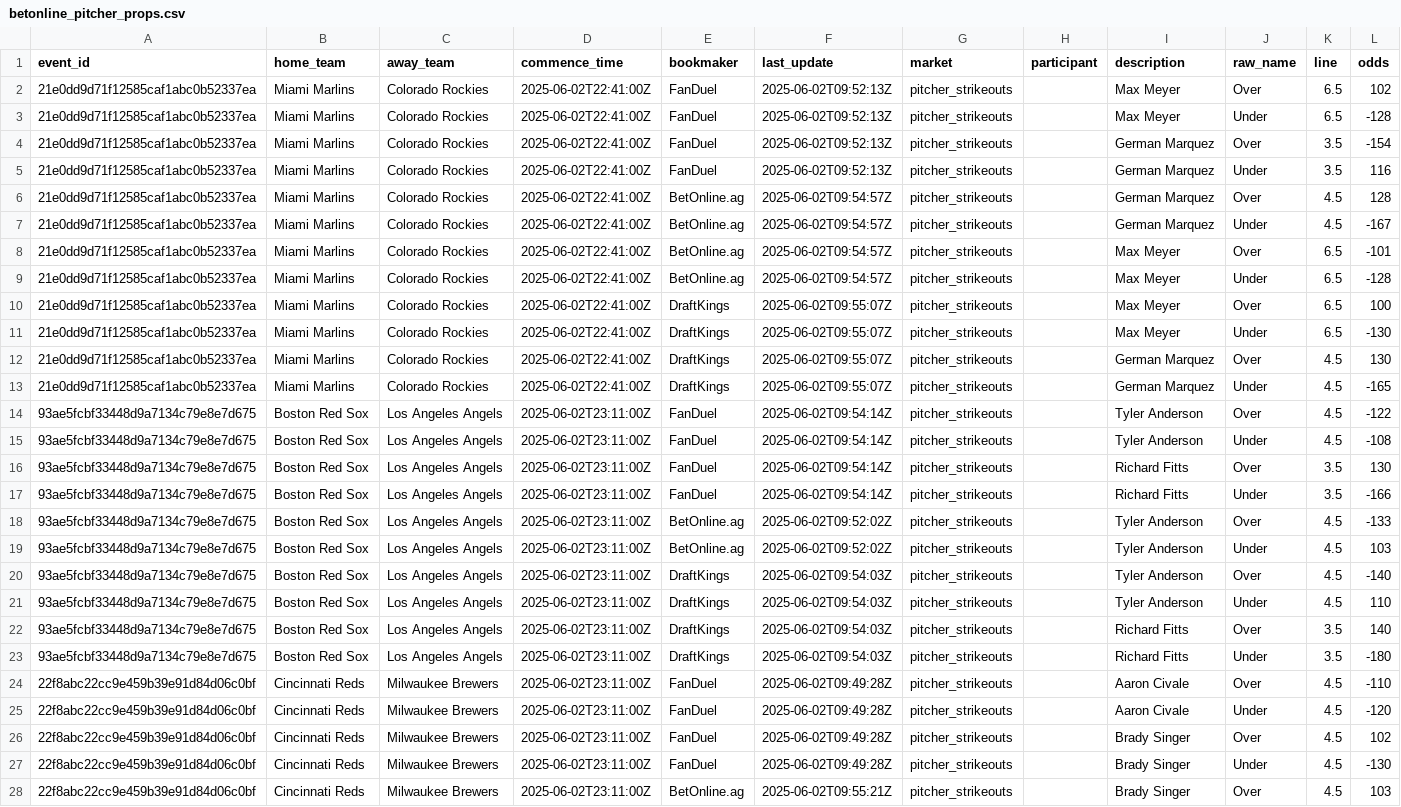
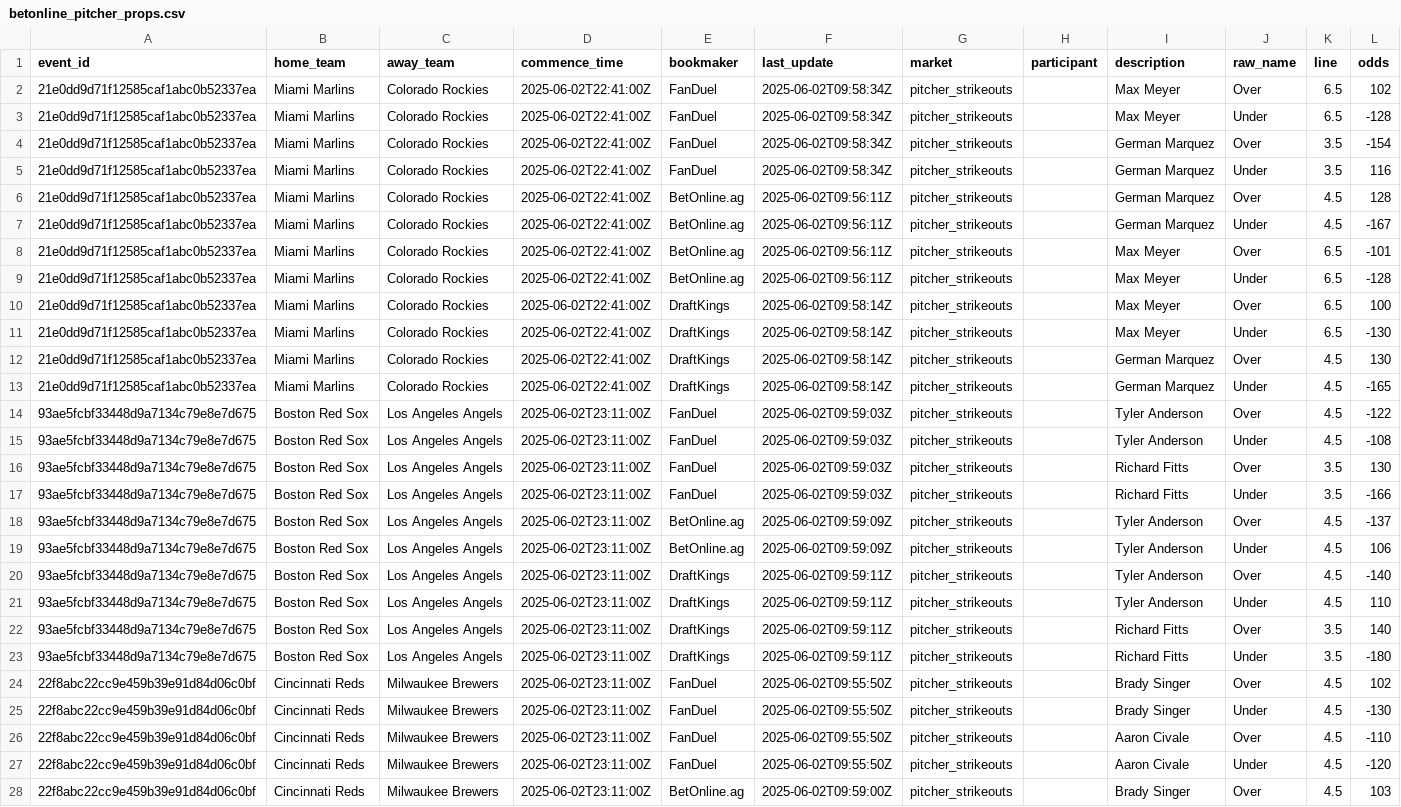
Before and after one commit to radgator13/odds-api-analyze, a CSV file: data/betonline_pitcher_props.csv, drawn as a sheet; only a part is shown; the diff covers the shown part only; the diff names each change by its address in the sheet, - before the commit and + after, or states it on an @@ line.

```diff
--- a/data/betonline_pitcher_props.csv
+++ b/data/betonline_pitcher_props.csv
-F2:F5 (last_update): 2025-06-02T09:52:13Z
+F2:F5 (last_update): 2025-06-02T09:58:34Z
-F6:F9 (last_update): 2025-06-02T09:54:57Z
+F6:F9 (last_update): 2025-06-02T09:56:11Z
-F10:F13 (last_update): 2025-06-02T09:55:07Z
+F10:F13 (last_update): 2025-06-02T09:58:14Z
-F14:F17 (last_update): 2025-06-02T09:54:14Z
+F14:F17 (last_update): 2025-06-02T09:59:03Z
-F18:F19 (last_update): 2025-06-02T09:52:02Z
+F18:F19 (last_update): 2025-06-02T09:59:09Z
-L18 (odds): -133
+L18 (odds): -137
-L19 (odds): 103
+L19 (odds): 106
-F20:F23 (last_update): 2025-06-02T09:54:03Z
+F20:F23 (last_update): 2025-06-02T09:59:11Z
-F24:F27 (last_update): 2025-06-02T09:49:28Z
+F24:F27 (last_update): 2025-06-02T09:55:50Z
-I24:I25 (description): Aaron Civale
+I24:I25 (description): Brady Singer
-L24 (odds): -110
+L24 (odds): 102
-L25 (odds): -120
+L25 (odds): -130
-I26:I27 (description): Brady Singer
+I26:I27 (description): Aaron Civale
-L26 (odds): 102
+L26 (odds): -110
-L27 (odds): -130
+L27 (odds): -120
-F28 (last_update): 2025-06-02T09:55:21Z
+F28 (last_update): 2025-06-02T09:59:00Z
```
Also changed, not shown: 52 edited cells elsewhere in this file, data/betonline_batter_props.csv, data/betonline_team_lines.csv, 7 other files.
